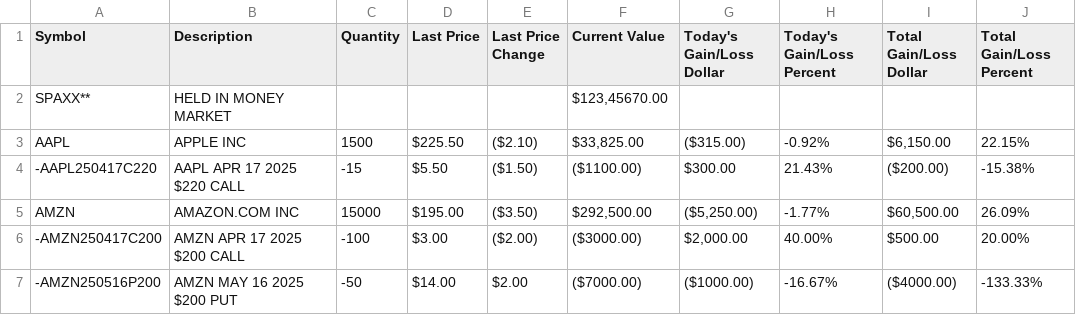
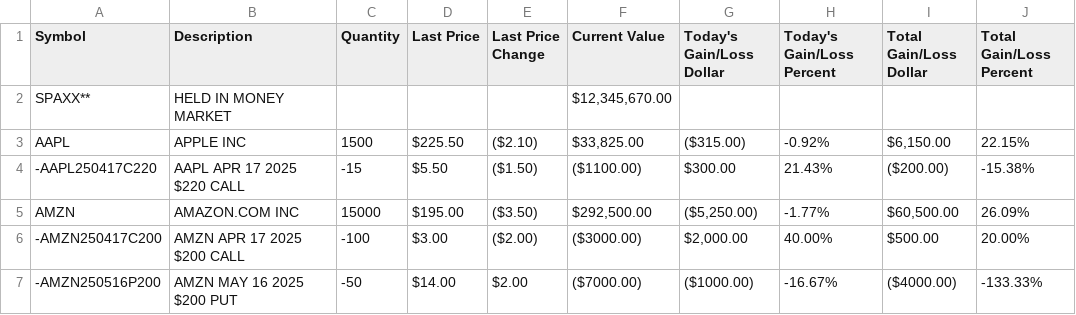
Before and after one commit to mingdom/omninmo, a CSV file: src/folio/assets/sample-portfolio.csv, drawn as a sheet; only a part is shown; the diff names each change by its address in the sheet, - before the commit and + after, or states it on an @@ line.

```diff
--- a/src/folio/assets/sample-portfolio.csv
+++ b/src/folio/assets/sample-portfolio.csv
-F2 (Current Value): $123,45670.00
+F2 (Current Value): $12,345,670.00
```
Also changed, not shown: 15 other files.
